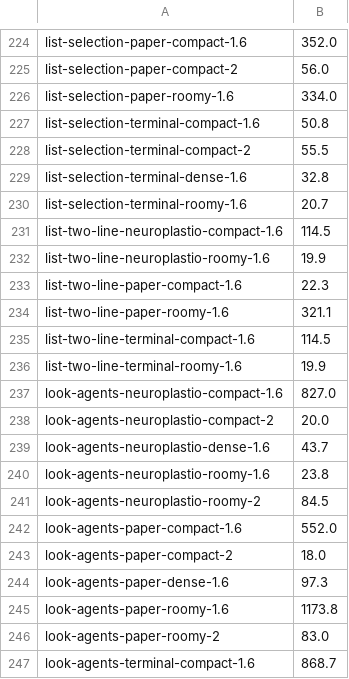
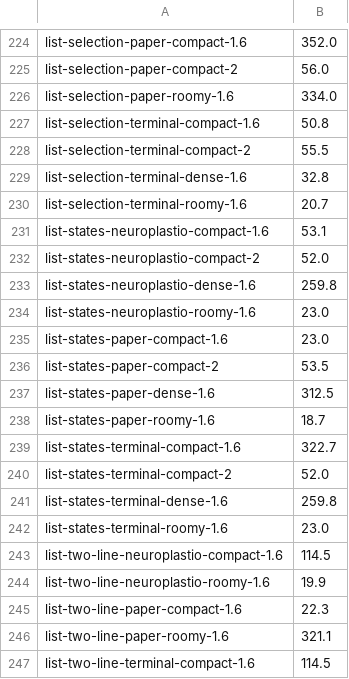
Before and after one commit to neuroplastio/hotty-surf, a TSV file: scripts/gate/baseline.tsv, drawn as a sheet; only a part is shown, gaps mark what is left out; the shorter side is filled out with more unchanged rows.

Commit message:
H3: the keyboard's row is the accent's soft fill and its marker
The design's Migration board, leg H3 (surf.css .u-list:focus-within): a
focused list's selection, the keyboard's row, is --u-accent-soft with
its 2px marker, where it was the selected fill with the marker, and in
Compact and Roomy it has no hairline (it had the accent's 20%). One
look in every list: the palette, settings, hosts, agents, menus.

The new story list/states draws the board's list rows: at rest, under
the pointer, selected and the keyboard's row. Its 12 failing cases go
on the gate's baseline, the baseline's only change, each a known gap
(the 1.6x inset hairline, the text's place, paper's hairline). Every
other story with a keyboard row stays within its score. make gate
passes against the baseline, and make legible.

```diff
--- a/scripts/gate/baseline.tsv
+++ b/scripts/gate/baseline.tsv
@@ -230,2 +230,14 @@ list-selection-terminal-dense-1.6	32.8
 list-selection-terminal-roomy-1.6	20.7
+list-states-neuroplastio-compact-1.6	53.1
+list-states-neuroplastio-compact-2	52.0
+list-states-neuroplastio-dense-1.6	259.8
+list-states-neuroplastio-roomy-1.6	23.0
+list-states-paper-compact-1.6	23.0
+list-states-paper-compact-2	53.5
+list-states-paper-dense-1.6	312.5
+list-states-paper-roomy-1.6	18.7
+list-states-terminal-compact-1.6	322.7
+list-states-terminal-compact-2	52.0
+list-states-terminal-dense-1.6	259.8
+list-states-terminal-roomy-1.6	23.0
 list-two-line-neuroplastio-compact-1.6	114.5
```
Also changed, not shown: 7 other files.
